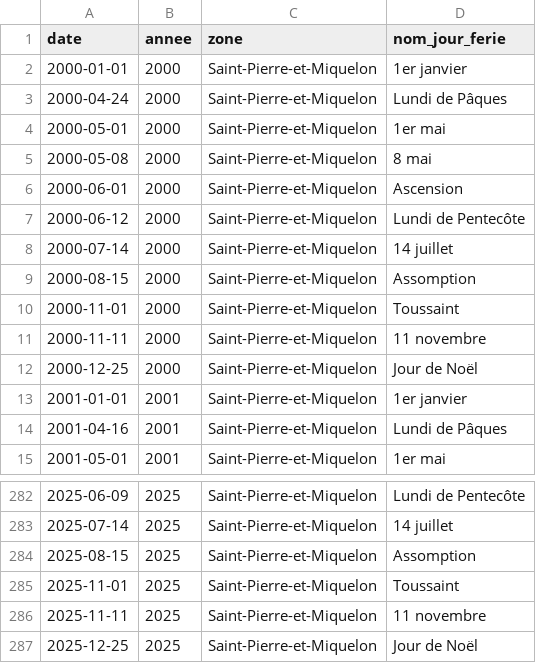
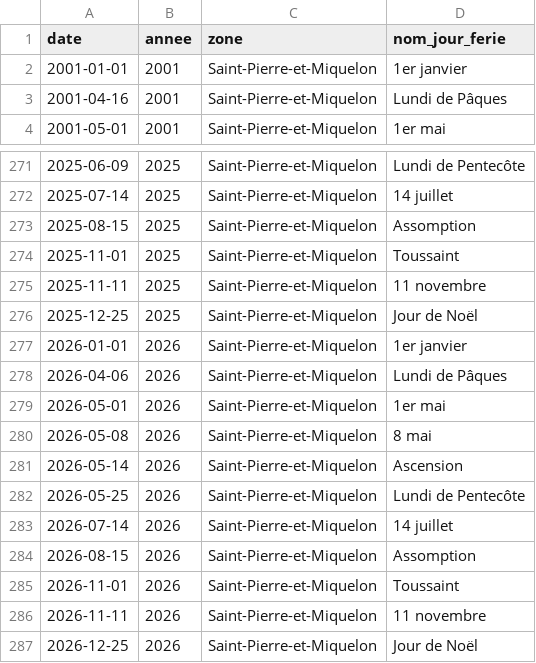
Before and after one commit to etalab/jours-feries-france-data, a CSV file: data/csv/jours_feries_saint-pierre-et-miquelon.csv, drawn as a sheet; only a part is shown, gaps mark what is left out; the diff covers the shown part only.

```diff
--- a/data/csv/jours_feries_saint-pierre-et-miquelon.csv
+++ b/data/csv/jours_feries_saint-pierre-et-miquelon.csv
@@ -1,13 +1,2 @@
 date,annee,zone,nom_jour_ferie
-2000-01-01,2000,Saint-Pierre-et-Miquelon,1er janvier
-2000-04-24,2000,Saint-Pierre-et-Miquelon,Lundi de Pâques
-2000-05-01,2000,Saint-Pierre-et-Miquelon,1er mai
-2000-05-08,2000,Saint-Pierre-et-Miquelon,8 mai
-2000-06-01,2000,Saint-Pierre-et-Miquelon,Ascension
-2000-06-12,2000,Saint-Pierre-et-Miquelon,Lundi de Pentecôte
-2000-07-14,2000,Saint-Pierre-et-Miquelon,14 juillet
-2000-08-15,2000,Saint-Pierre-et-Miquelon,Assomption
-2000-11-01,2000,Saint-Pierre-et-Miquelon,Toussaint
-2000-11-11,2000,Saint-Pierre-et-Miquelon,11 novembre
-2000-12-25,2000,Saint-Pierre-et-Miquelon,Jour de Noël
 2001-01-01,2001,Saint-Pierre-et-Miquelon,1er janvier
@@ -287 +276,12 @@ date,annee,zone,nom_jour_ferie
 2025-12-25,2025,Saint-Pierre-et-Miquelon,Jour de Noël
+2026-01-01,2026,Saint-Pierre-et-Miquelon,1er janvier
+2026-04-06,2026,Saint-Pierre-et-Miquelon,Lundi de Pâques
+2026-05-01,2026,Saint-Pierre-et-Miquelon,1er mai
+2026-05-08,2026,Saint-Pierre-et-Miquelon,8 mai
+2026-05-14,2026,Saint-Pierre-et-Miquelon,Ascension
+2026-05-25,2026,Saint-Pierre-et-Miquelon,Lundi de Pentecôte
+2026-07-14,2026,Saint-Pierre-et-Miquelon,14 juillet
+2026-08-15,2026,Saint-Pierre-et-Miquelon,Assomption
+2026-11-01,2026,Saint-Pierre-et-Miquelon,Toussaint
+2026-11-11,2026,Saint-Pierre-et-Miquelon,11 novembre
+2026-12-25,2026,Saint-Pierre-et-Miquelon,Jour de Noël
```
Also changed, not shown: 1 moved row elsewhere in this file, data/csv/jours_feries.csv, data/csv/jours_feries_guyane.csv, 43 other files.
